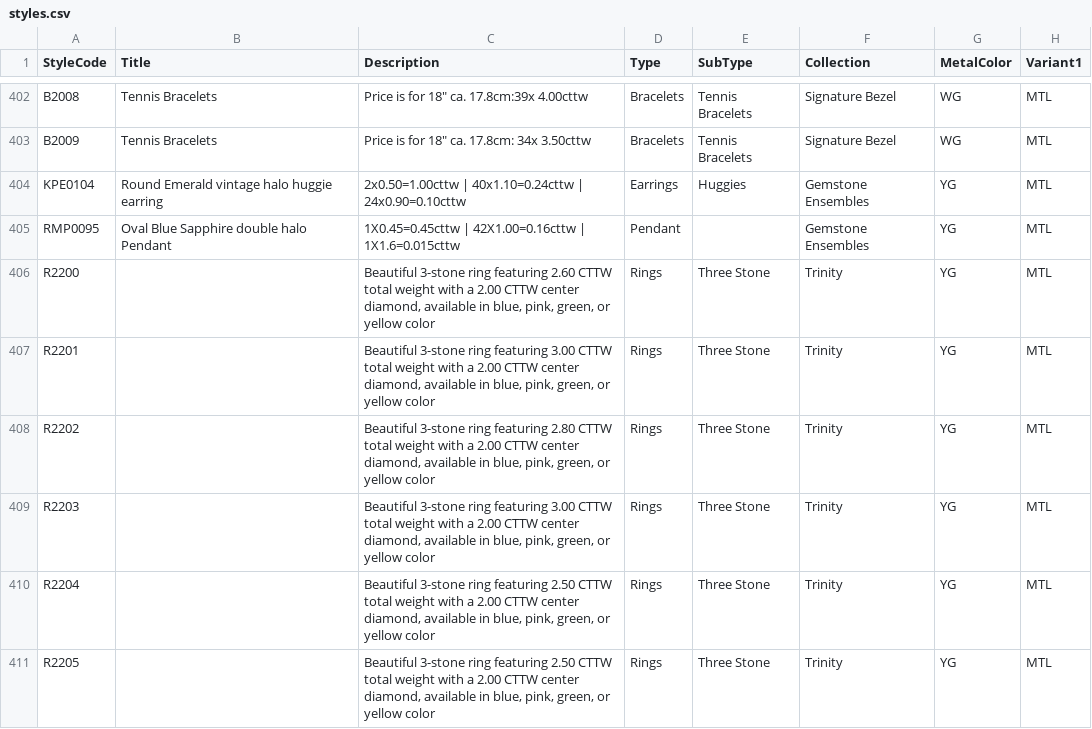
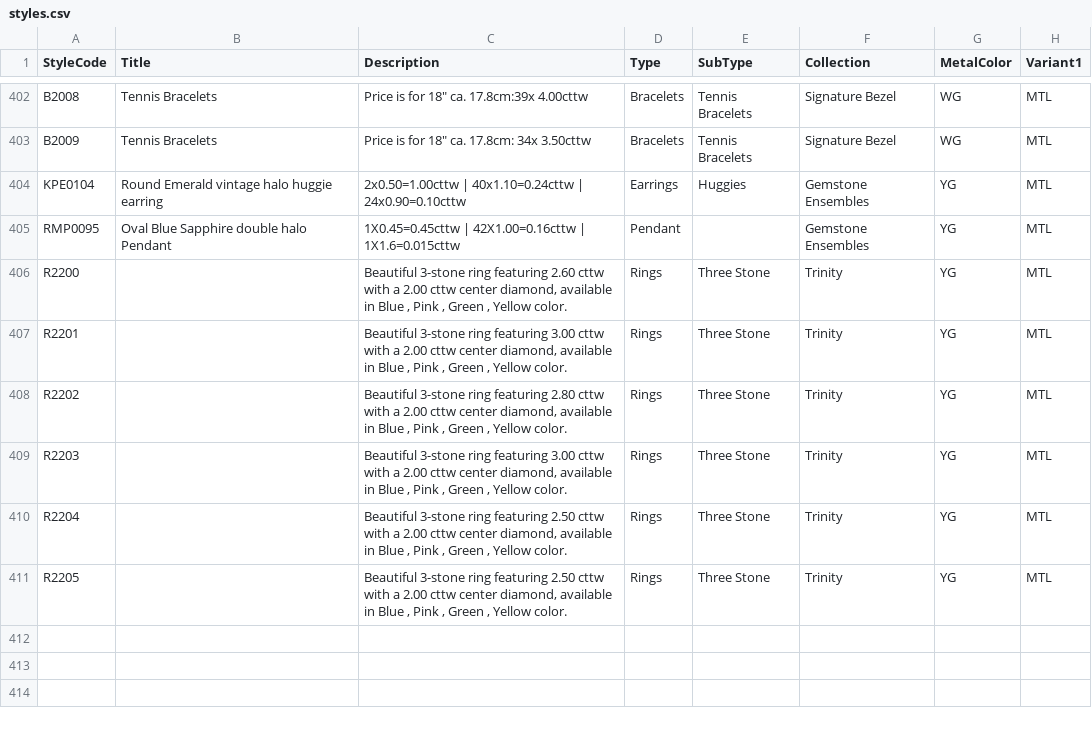
Before and after one commit to niravpmehta/jewelry-data, a CSV file: styles.csv, drawn as a sheet; only a part is shown, gaps mark what is left out; the diff names each change by its address in the sheet, - before the commit and + after, or states it on an @@ line.

Commit message:
Sync styles.csv

```diff
--- a/styles.csv
+++ b/styles.csv
-C406 (Description): …featuring 2.60 CTTW total weight with a 2.00 CTTW center diamond, available in blue, pink, green, or yellow color
+C406 (Description): …featuring 2.60 cttw with a 2.00 cttw center diamond, available in Blue , Pink , Green , Yellow color.
-C407 (Description): …featuring 3.00 CTTW total weight with a 2.00 CTTW center diamond, available in blue, pink, green, or yellow color
+C407 (Description): …featuring 3.00 cttw with a 2.00 cttw center diamond, available in Blue , Pink , Green , Yellow color.
-C408 (Description): …featuring 2.80 CTTW total weight with a 2.00 CTTW center diamond, available in blue, pink, green, or yellow color
+C408 (Description): …featuring 2.80 cttw with a 2.00 cttw center diamond, available in Blue , Pink , Green , Yellow color.
-C409 (Description): …featuring 3.00 CTTW total weight with a 2.00 CTTW center diamond, available in blue, pink, green, or yellow color
+C409 (Description): …featuring 3.00 cttw with a 2.00 cttw center diamond, available in Blue , Pink , Green , Yellow color.
-C410:C411 (Description): …featuring 2.50 CTTW total weight with a 2.00 CTTW center diamond, available in blue, pink, green, or yellow color
+C410:C411 (Description): …featuring 2.50 cttw with a 2.00 cttw center diamond, available in Blue , Pink , Green , Yellow color.
```
